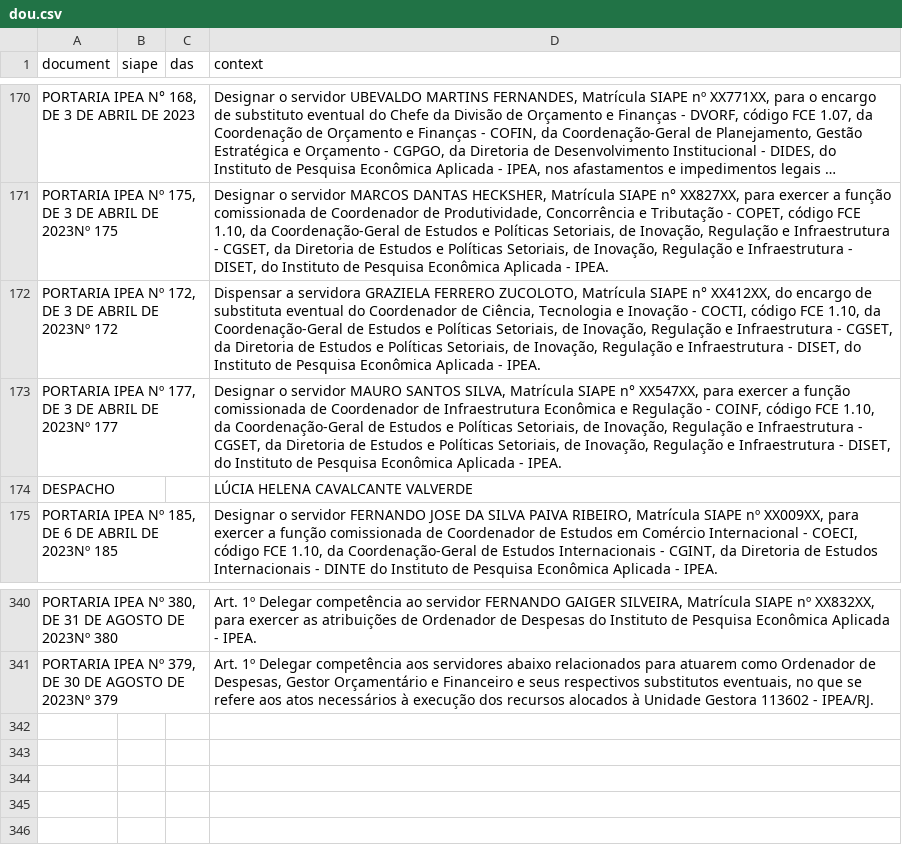
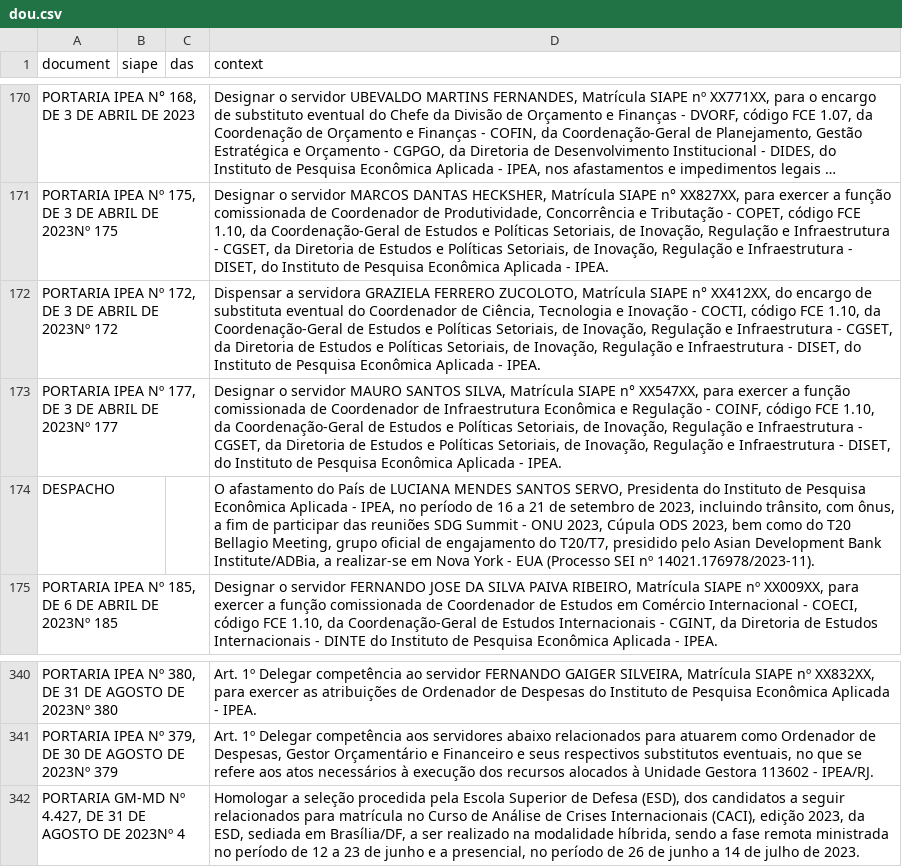
Before and after one commit to BAFurtado/ipea_dou_bot, a CSV file: data/dou.csv, drawn as a sheet; only a part is shown, gaps mark what is left out; long unchanged cells end in ….

```diff
--- a/data/dou.csv
+++ b/data/dou.csv
@@ -173,3 +173,3 @@ PORTARIA IPEA Nº 172, DE 3 DE ABRIL DE 2023Nº 172;;;Dispensar a servidora GRAZ
 PORTARIA IPEA Nº 177, DE 3 DE ABRIL DE 2023Nº 177;;;Designar o servidor MAURO SANTOS SILVA, Matrícula SIAPE n° XX547XX, para exercer a função comissionada de Coordenador de Infraestrutura Econômica e Regulação - COINF, código FCE 1.10, da Coordenação-Geral de Estudos e Políticas Setoriais, de Inovação, Regulação e Infraestrutura - CGSET, da Diretoria de Estudos e Políticas Setoriais, de Inovação, Regulação e Infraestrutura - DISET, do Instituto de Pesquisa Econômica Aplicada - IPEA.
-DESPACHO ;;;LÚCIA HELENA CAVALCANTE VALVERDE
+DESPACHO ;;;O afastamento do País de LUCIANA MENDES SANTOS SERVO, Presidenta do Instituto de Pesquisa Econômica Aplicada - IPEA, no período de 16 a 21 de setembro de 2023, incluindo trânsito, com ônus, a fim de participar das reuniões SDG Summit - ONU 2023, Cúpula ODS 2023, bem como do T20 Bellagio Meeting, grupo oficial de engajamento do T20/T7, presidido pelo Asian Development Bank Institute/ADBia, a realizar-se em Nova York - EUA (Processo SEI nº 14021.176978/2023-11).
 PORTARIA IPEA Nº 185, DE 6 DE ABRIL DE 2023Nº 185;;;Designar o servidor FERNANDO JOSE DA SILVA PAIVA RIBEIRO, Matrícula SIAPE nº XX009XX, para exercer a função comissionada de Coordenador de Estudos em Comércio Internacional - COECI, código FCE 1.10, da Coordenação-Geral de Estudos Internacionais - CGINT, da Diretoria de Estudos Internacionais - DINTE do Instituto de Pesquisa Econômica Aplicada - IPEA.
@@ -341 +341,2 @@ PORTARIA IPEA Nº 380, DE 31 DE AGOSTO DE 2023Nº 380;;;Art. 1º Delegar compet
 PORTARIA IPEA Nº 379, DE 30 DE AGOSTO DE 2023Nº 379;;;Art. 1º Delegar competência aos servidores abaixo relacionados para atuarem como Ordenador de Despesas, Gestor Orçamentário e Financeiro e seus respectivos substitutos eventuais, no que se refere aos atos necessários à execução dos recursos alocados à Unidade Gestora 113602 - IPEA/RJ.
+PORTARIA GM-MD Nº 4.427, DE 31 DE AGOSTO DE 2023Nº 4;;;Homologar a seleção procedida pela Escola Superior de Defesa (ESD), dos candidatos a seguir relacionados para matrícula no Curso de Análise de Crises Internacionais (CACI), edição 2023, da ESD, sediada em Brasília/DF, a ser realizado na modalidade híbrida, sendo a fase remota ministrada no período de 12 a 23 de junho e a presencial, no período de 26 de junho a 14 de julho de 2023.
```
Also changed, not shown: 1 other file.
